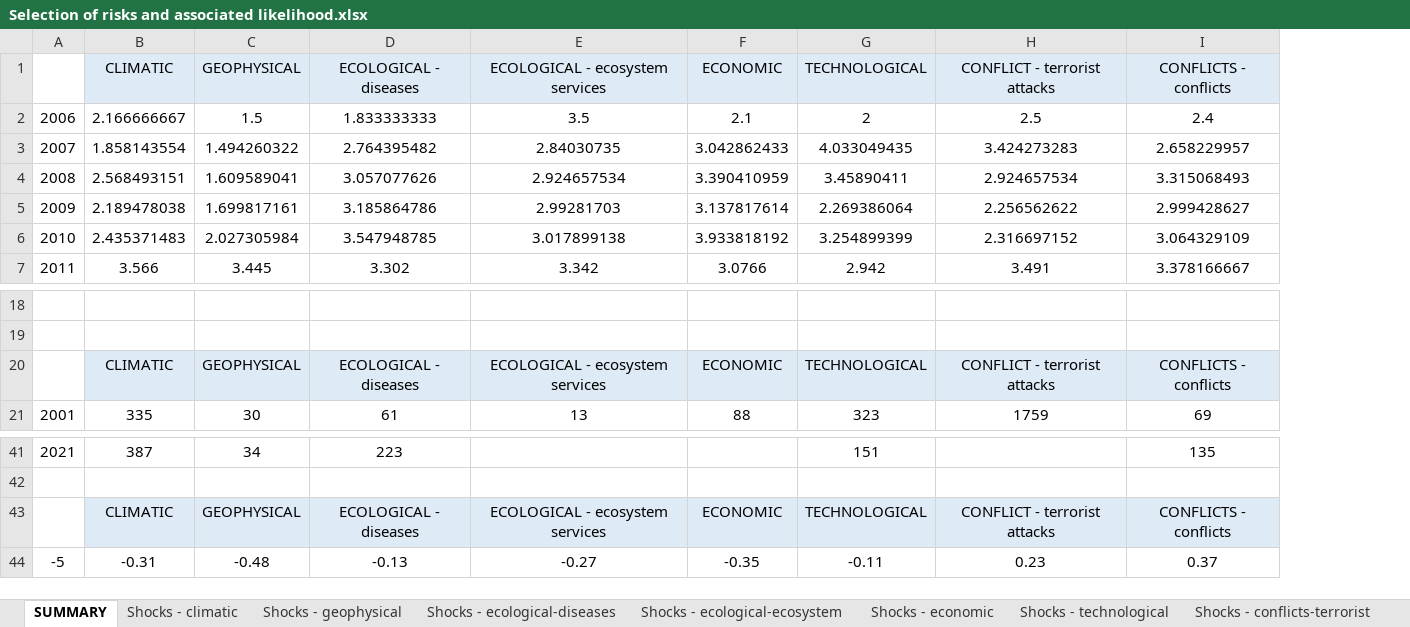
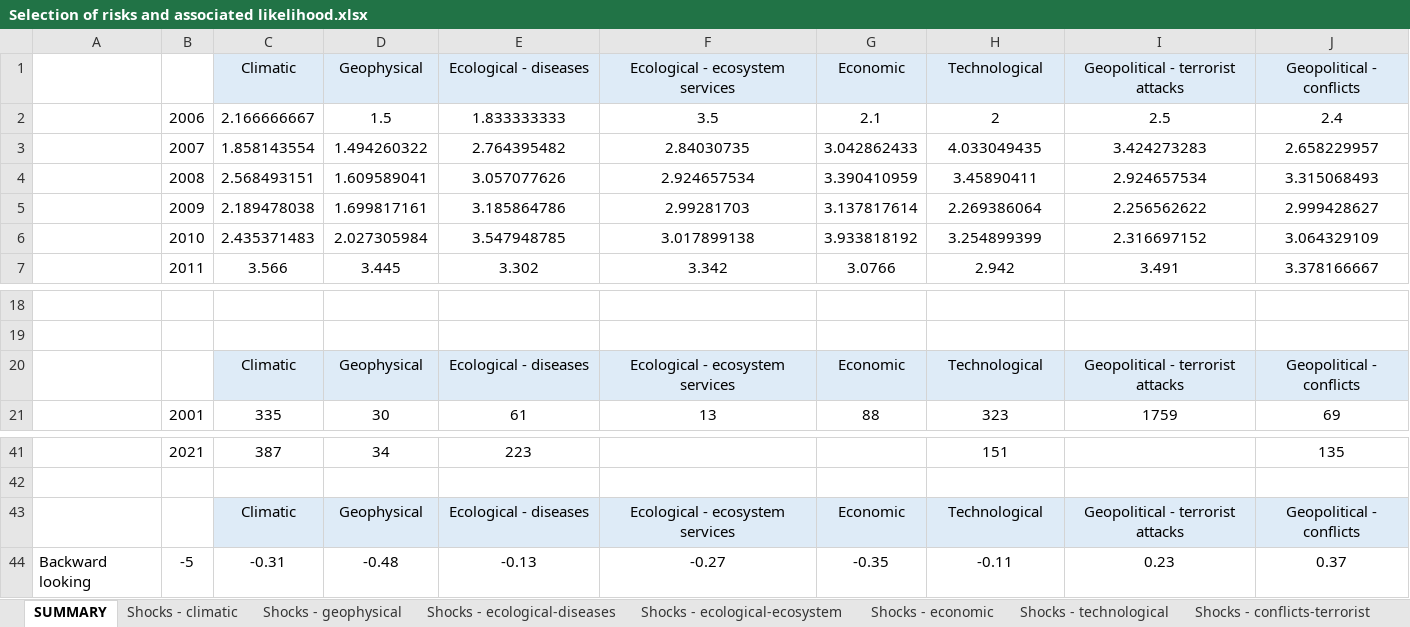
Before and after one commit to LouisD-KVA/WEF-GRR-analysis, an Excel workbook: 3_Backcasting analysis/analysis/Selection of risks and associated likelihood.xlsx, sheet SUMMARY, drawn as a sheet; only a part is shown, gaps mark what is left out; values as stored, in another font and other column widths than the file's, no borders; conditional formats not drawn; removed rows and columns are numbered as before the commit, all else as after; the diff names each change by its address in the sheet, - before the commit and + after, or states it on an @@ line.

Commit message:
Update Selection of risks and associated likelihood.xlsx

```diff
--- a/3_Backcasting analysis/analysis/Selection of risks and associated likelihood.xlsx (sheet SUMMARY)
+++ b/3_Backcasting analysis/analysis/Selection of risks and associated likelihood.xlsx (sheet SUMMARY)
+column A, row 44: Backward looking
-row 1:  | CLIMATIC | GEOPHYSICAL | ECOLOGICAL - diseases | ECOLOGICAL - ecosystem services | ECONOMIC | TECHNOLOGICAL | CONFLICT - terrorist attacks | CONFLICTS - conflicts
+row 1:  |  | Climatic | Geophysical | Ecological - diseases | Ecological - ecosystem services | Economic | Technological | Geopolitical - terrorist attacks | Geopolitical - conflicts
-row 20:  | CLIMATIC | GEOPHYSICAL | ECOLOGICAL - diseases | ECOLOGICAL - ecosystem services | ECONOMIC | TECHNOLOGICAL | CONFLICT - terrorist attacks | CONFLICTS - conflicts
+row 20:  |  | Climatic | Geophysical | Ecological - diseases | Ecological - ecosystem services | Economic | Technological | Geopolitical - terrorist attacks | Geopolitical - conflicts
-row 43:  | CLIMATIC | GEOPHYSICAL | ECOLOGICAL - diseases | ECOLOGICAL - ecosystem services | ECONOMIC | TECHNOLOGICAL | CONFLICT - terrorist attacks | CONFLICTS - conflicts
+row 43:  |  | Climatic | Geophysical | Ecological - diseases | Ecological - ecosystem services | Economic | Technological | Geopolitical - terrorist attacks | Geopolitical - conflicts
```
Also changed, not shown: formulas that keep their value.
